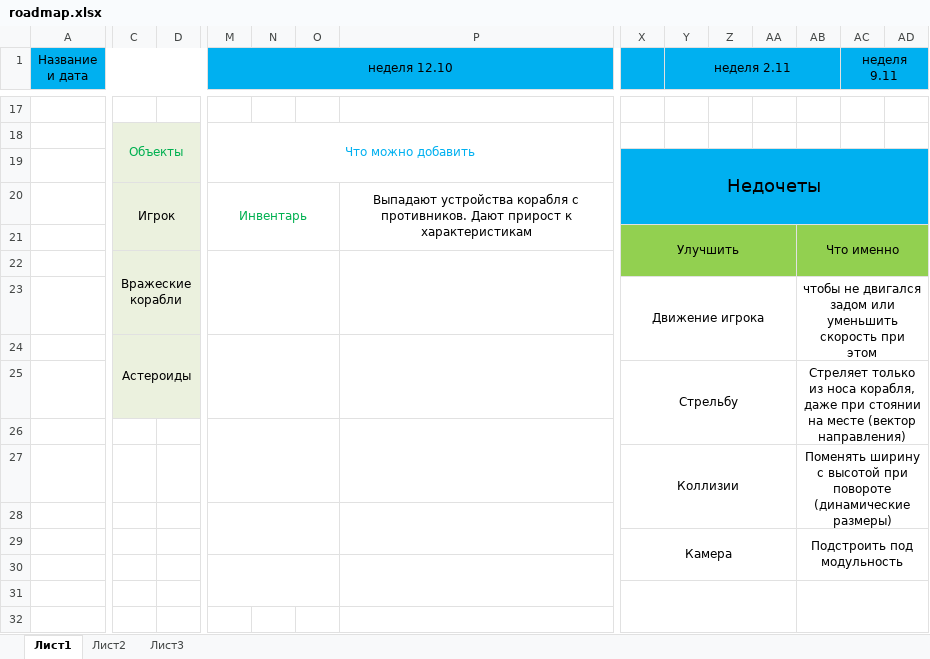
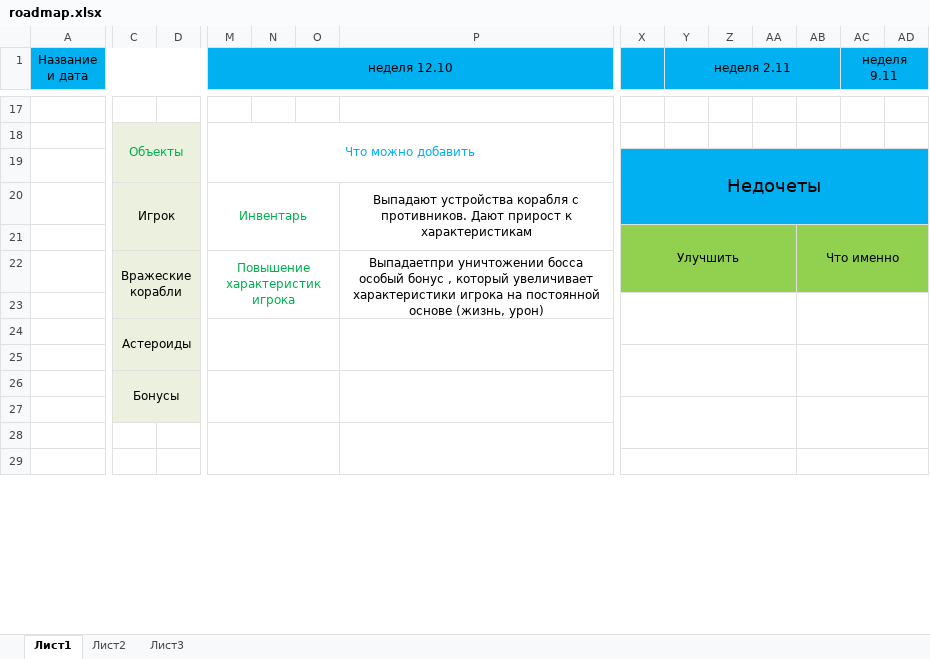
Before and after one commit to pechischev-old/space_shooter, an Excel workbook: roadmap.xlsx, sheet Лист1, drawn as a sheet; only a part is shown, gaps mark what is left out; values as stored, in another font and other column widths than the file's, no borders; removed rows and columns are numbered as before the commit, all else as after; rows hold the shown columns only; the diff covers the shown part only; the diff names each change by its address in the sheet, - before the commit and + after, or states it on an @@ line.

```diff
--- a/roadmap.xlsx (sheet Лист1)
+++ b/roadmap.xlsx (sheet Лист1)
-M22 (неделя 12.10): (empty)
+M22 (неделя 12.10): Повышение характеристик игрока
-P22: (empty)
+P22: Выпадаетпри уничтожении босса особый бонус , который увеличивает характеристики игрока на постоянной основе (жизнь, урон)
-row 23:  |  |  |  |  |  |  | Движение игрока |  |  |  | чтобы не двигался задом или уменьшить скорость при этом
+row 23: (empty)
-C24:D25 merged
+C24:D25 merged
-M24:O25 merged
+M24:O25 merged
-P24:U25 merged
+P24:U25 merged
-row 25:  |  |  |  |  |  |  | Стрельбу |  |  |  | Стреляет только из носа корабля, даже при стоянии на месте (вектор направления)
-C25:D25 fill: none
+C25:D25 fill: #EBF1DE
-M26:O27 merged
-P26:U27 merged
+X25:AA26 merged
+AB25:AE26 merged
-row 27:  |  |  |  |  |  |  | Коллизии |  |  |  | Поменять ширину с высотой при повороте (динамические размеры)
-row 28: (empty)
-row 29:  |  |  |  |  |  |  | Камера |  |  |  | Подстроить под модульность
+row 26:  | Бонусы
-C27:D27 fill: none
+C27:D27 fill: #EBF1DE
-M30:O31 merged
-P30:U31 merged
+X27:AA28 merged
+AB27:AE28 merged
+M28:O29 merged
+P28:U29 merged
-X31:AA32 merged
-AB31:AE32 merged
+X29:AA30 merged
+AB29:AE30 merged
```
Also changed, not shown: 4 added rows, 9 edited cells, cell formats and merged cells elsewhere in this sheet, 11 other files.
